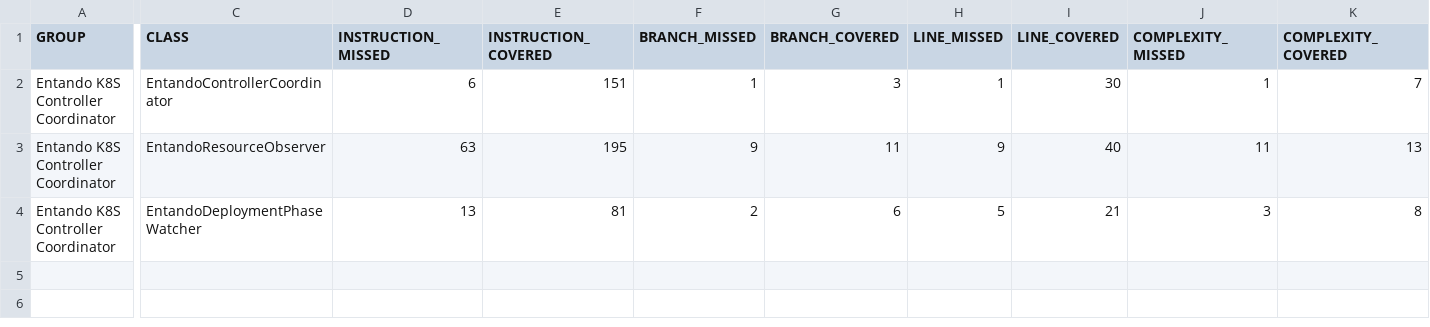
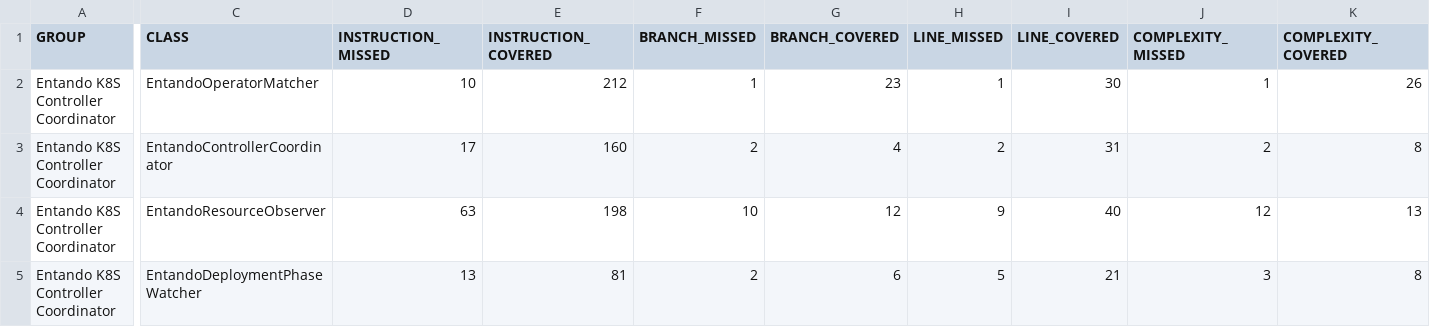
Before and after one commit to entando-k8s-infrastructure/devops-results, a CSV file: entando-k8s-controller-coordinator/master/jacoco/jacoco.csv, drawn as a sheet; only a part is shown, gaps mark what is left out; addresses are those after the commit; rows hold the shown columns only; the diff covers the shown part only; the diff names each change by its address in the sheet, - before the commit and + after, or states it on an @@ line.

Commit message:
Publishing files for path entando-k8s-controller-coordinator/master

```diff
--- a/entando-k8s-controller-coordinator/master/jacoco/jacoco.csv
+++ b/entando-k8s-controller-coordinator/master/jacoco/jacoco.csv
+row 2: Entando K8S Controller Coordinator | EntandoOperatorMatcher | 10 | 212 | 1 | 23 | 1 | 30 | 1 | 26
-D3 (INSTRUCTION_MISSED): 6
+D3 (INSTRUCTION_MISSED): 17
-E3 (INSTRUCTION_COVERED): 151
+E3 (INSTRUCTION_COVERED): 160
-F3 (BRANCH_MISSED): 1
+F3 (BRANCH_MISSED): 2
-G3 (BRANCH_COVERED): 3
+G3 (BRANCH_COVERED): 4
-H3 (LINE_MISSED): 1
+H3 (LINE_MISSED): 2
-I3 (LINE_COVERED): 30
+I3 (LINE_COVERED): 31
-J3 (COMPLEXITY_MISSED): 1
+J3 (COMPLEXITY_MISSED): 2
-K3 (COMPLEXITY_COVERED): 7
+K3 (COMPLEXITY_COVERED): 8
-E4 (INSTRUCTION_COVERED): 195
+E4 (INSTRUCTION_COVERED): 198
-F4 (BRANCH_MISSED): 9
+F4 (BRANCH_MISSED): 10
-G4 (BRANCH_COVERED): 11
+G4 (BRANCH_COVERED): 12
-J4 (COMPLEXITY_MISSED): 11
+J4 (COMPLEXITY_MISSED): 12
```
Also changed, not shown: 1 edited cell elsewhere in this file, 24 other files.
